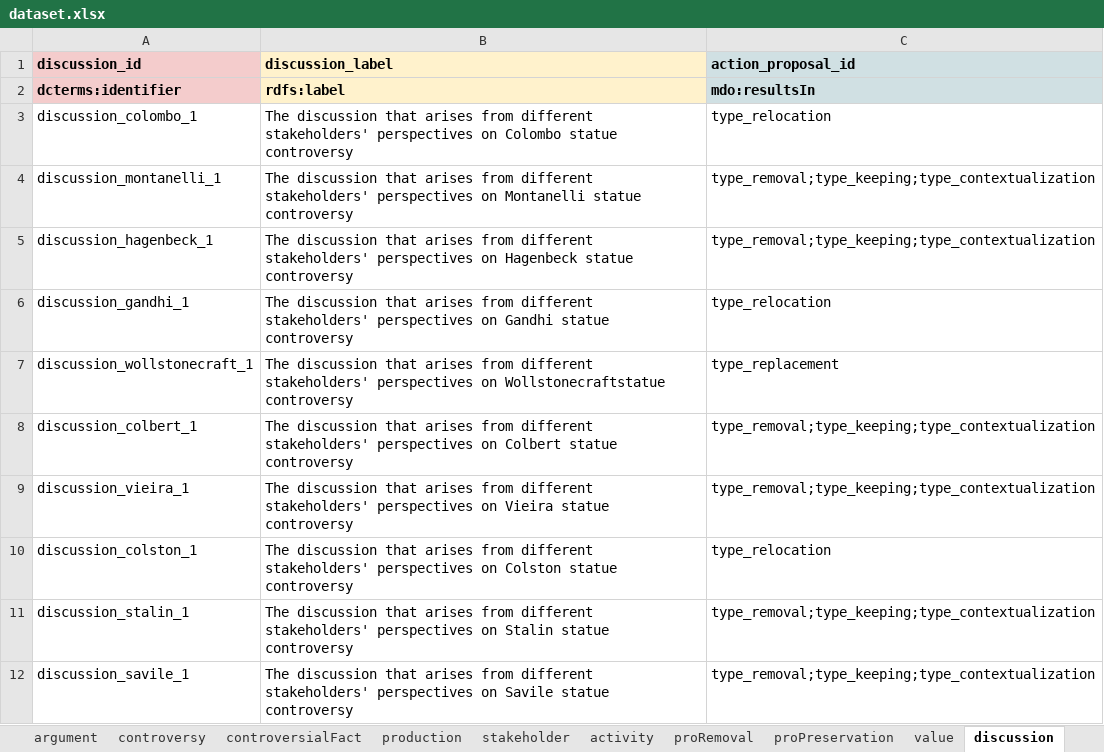
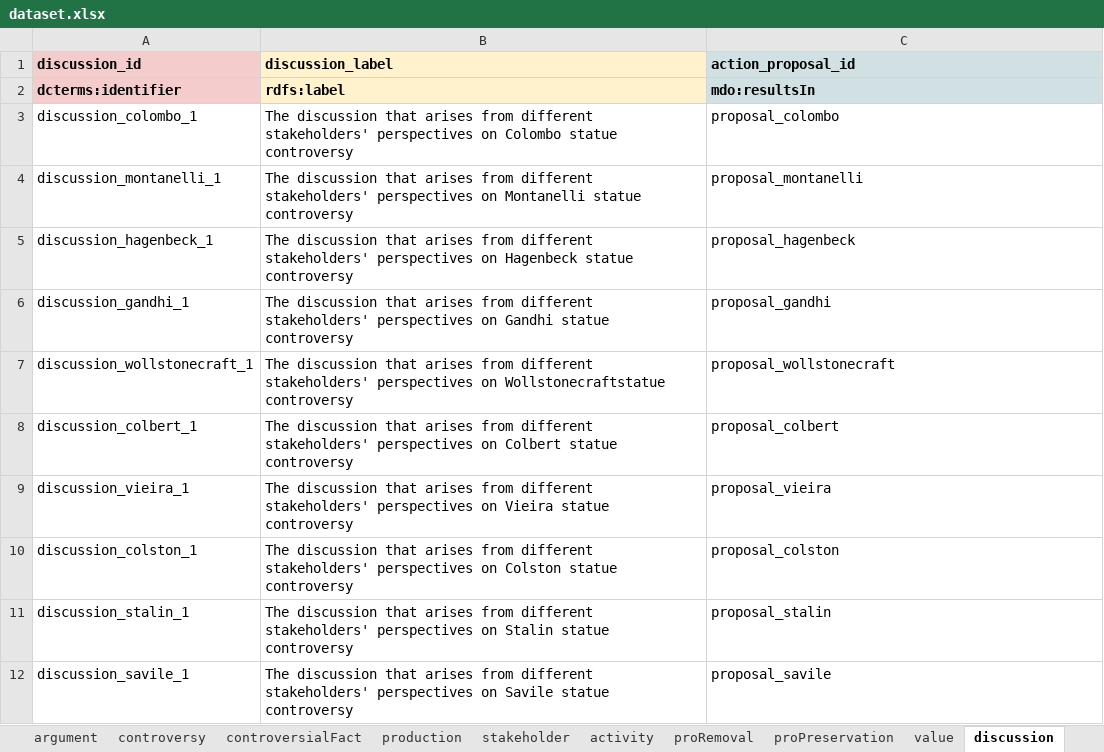
Before and after one commit to KRKE-monument-debate-ontology/Data_MDO, an Excel workbook: dataset.xlsx, sheet discussion, drawn as a sheet; values as stored, in another font and other column widths than the file's, no borders; charts and pictures not drawn; the diff names each change by its address in the sheet, - before the commit and + after, or states it on an @@ line.

Commit message:
output e python aggiornati
Individuals ActionProposal e Remedy

```diff
--- a/dataset.xlsx (sheet discussion)
+++ b/dataset.xlsx (sheet discussion)
-C3 (action_proposal_id): type_relocation
+C3 (action_proposal_id): proposal_colombo
-C4 (action_proposal_id): type_removal;type_keeping;type_contextualization
+C4 (action_proposal_id): proposal_montanelli
-C5 (action_proposal_id): type_removal;type_keeping;type_contextualization
+C5 (action_proposal_id): proposal_hagenbeck
-C6 (action_proposal_id): type_relocation
+C6 (action_proposal_id): proposal_gandhi
-C7 (action_proposal_id): type_replacement
+C7 (action_proposal_id): proposal_wollstonecraft
-C8 (action_proposal_id): type_removal;type_keeping;type_contextualization
+C8 (action_proposal_id): proposal_colbert
-C9 (action_proposal_id): type_removal;type_keeping;type_contextualization
+C9 (action_proposal_id): proposal_vieira
-C10 (action_proposal_id): type_relocation
+C10 (action_proposal_id): proposal_colston
-C11 (action_proposal_id): type_removal;type_keeping;type_contextualization
+C11 (action_proposal_id): proposal_stalin
-C12 (action_proposal_id): type_removal;type_keeping;type_contextualization
+C12 (action_proposal_id): proposal_savile
```
Also changed, not shown: other sheet tabs, charts or pictures, 2 other files.
